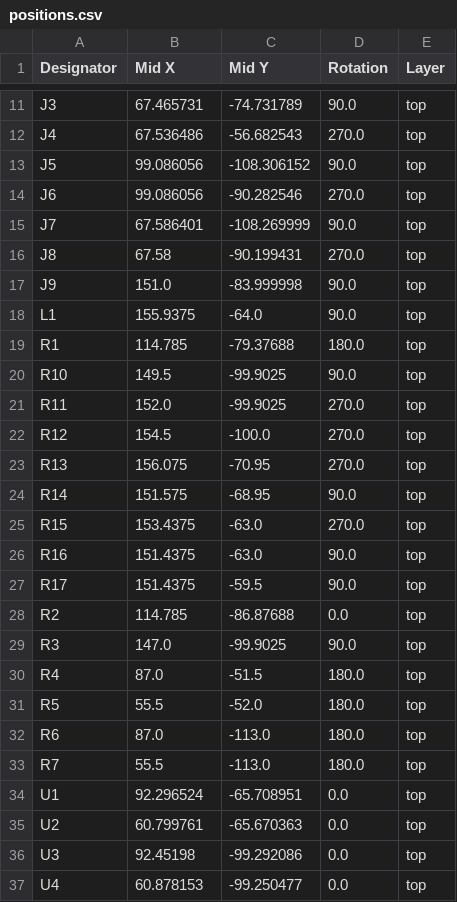
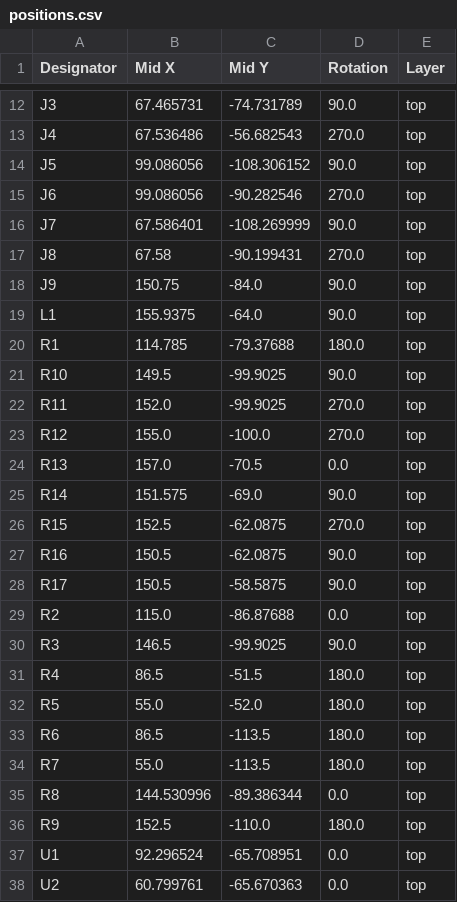
Before and after one commit to BastianNagler/PMT2_Koordinationswand, a CSV file: KiCad/production/positions.csv, drawn as a sheet; only a part is shown, gaps mark what is left out; the shorter side is filled out with more unchanged rows; the diff covers the shown part only.

```diff
--- a/KiCad/production/positions.csv
+++ b/KiCad/production/positions.csv
@@ -16,3 +17,3 @@ J7,67.586401,-108.269999,90.0,top
 J8,67.58,-90.199431,270.0,top
-J9,151.0,-83.999998,90.0,top
+J9,150.75,-84.0,90.0,top
 L1,155.9375,-64.0,90.0,top
@@ -21,14 +22,16 @@ R10,149.5,-99.9025,90.0,top
 R11,152.0,-99.9025,270.0,top
-R12,154.5,-100.0,270.0,top
-R13,156.075,-70.95,270.0,top
-R14,151.575,-68.95,90.0,top
-R15,153.4375,-63.0,270.0,top
-R16,151.4375,-63.0,90.0,top
-R17,151.4375,-59.5,90.0,top
-R2,114.785,-86.87688,0.0,top
-R3,147.0,-99.9025,90.0,top
-R4,87.0,-51.5,180.0,top
-R5,55.5,-52.0,180.0,top
-R6,87.0,-113.0,180.0,top
-R7,55.5,-113.0,180.0,top
+R12,155.0,-100.0,270.0,top
+R13,157.0,-70.5,0.0,top
+R14,151.575,-69.0,90.0,top
+R15,152.5,-62.0875,270.0,top
+R16,150.5,-62.0875,90.0,top
+R17,150.5,-58.5875,90.0,top
+R2,115.0,-86.87688,0.0,top
+R3,146.5,-99.9025,90.0,top
+R4,86.5,-51.5,180.0,top
+R5,55.0,-52.0,180.0,top
+R6,86.5,-113.5,180.0,top
+R7,55.0,-113.5,180.0,top
+R8,144.530996,-89.386344,0.0,top
+R9,152.5,-110.0,180.0,top
 U1,92.296524,-65.708951,0.0,top
```
Also changed, not shown: 1 added row and 8 edited cells elsewhere in this file, KiCad/production/bom.csv, KiCad/production/designators.csv, 20 other files.
